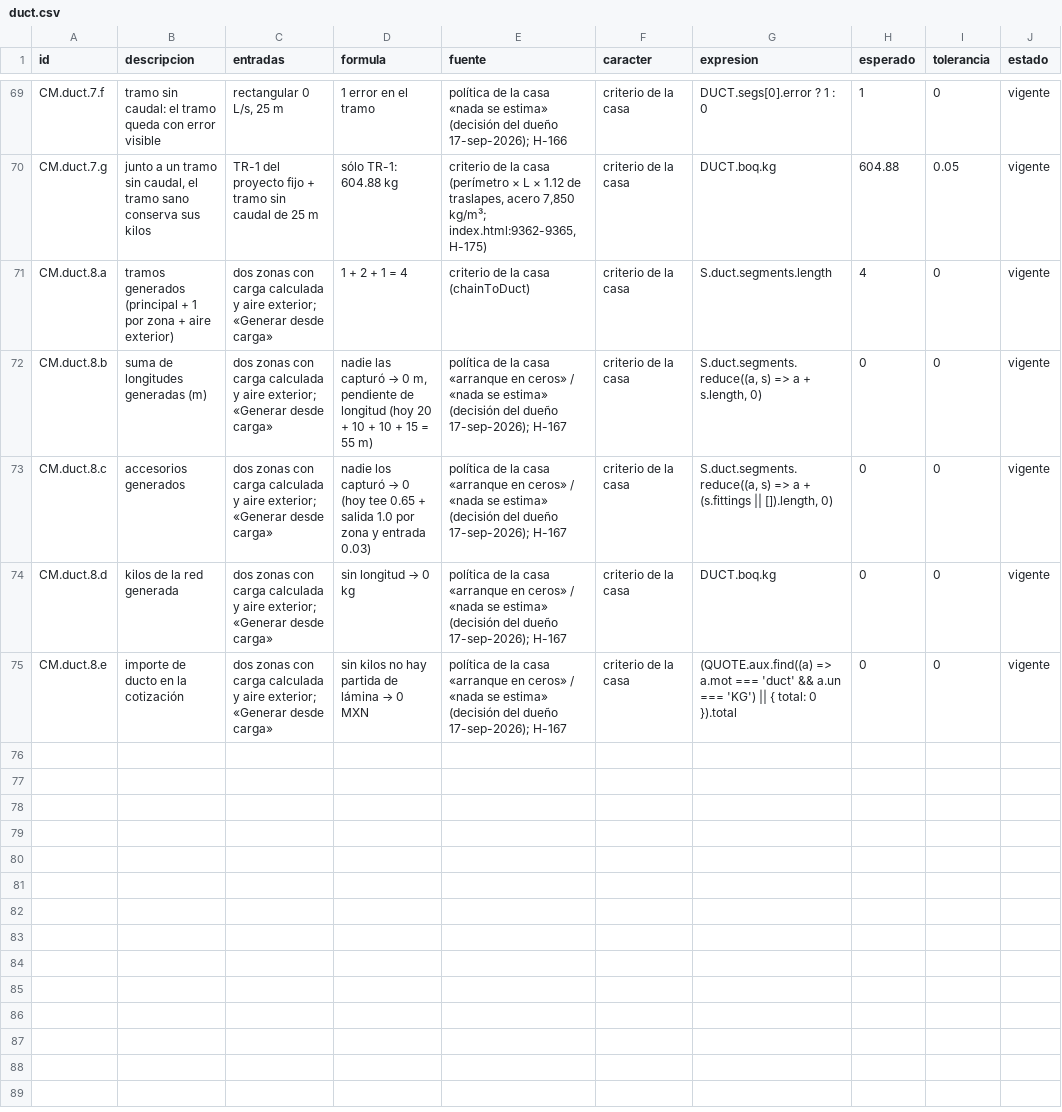
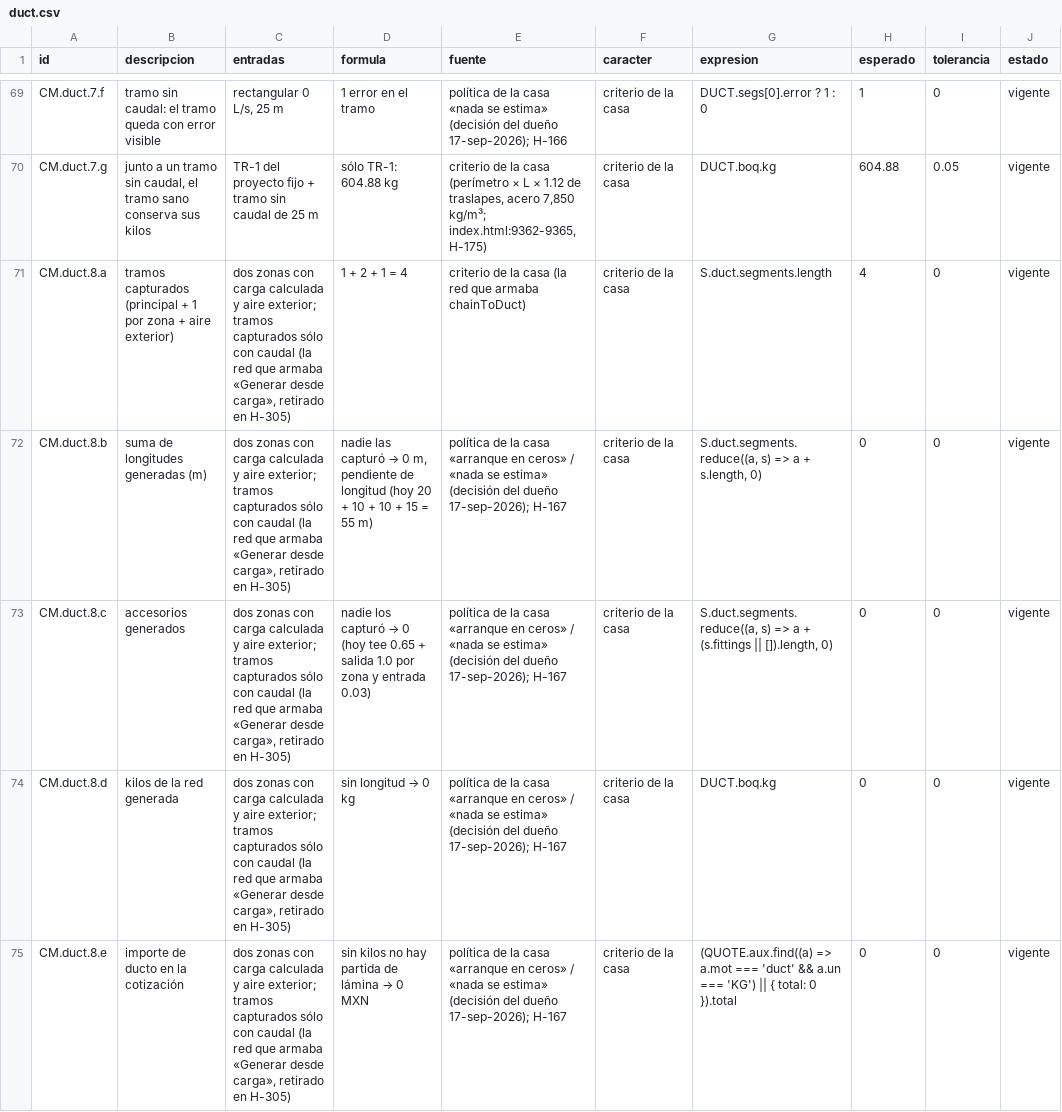
Before and after one commit to loubetrnl-star/Emp_Suite, a CSV file: parches/casos-a-mano/duct.csv, drawn as a sheet; only a part is shown, gaps mark what is left out; the diff names each change by its address in the sheet, - before the commit and + after, or states it on an @@ line.

```diff
--- a/parches/casos-a-mano/duct.csv
+++ b/parches/casos-a-mano/duct.csv
-B71 (descripcion): tramos generados (principal +…
+B71 (descripcion): tramos capturados (principal +…
-C71:C75 (entradas): …aire exterior; «Generar desde carga»
+C71:C75 (entradas): …aire exterior; tramos capturados sólo con caudal (la red que armaba «Generar desde carga», retirado en H-305)
-E71 (fuente): criterio de la casa (chainToDuct)
+E71 (fuente): criterio de la casa (la red que armaba chainToDuct)
```
Also changed, not shown: 4 other files.
